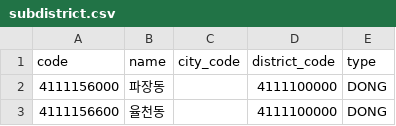
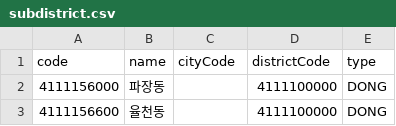
Before and after one commit to WholeSeeds/Mindle-Server, a CSV file: src/main/resources/data/subdistrict.csv, drawn as a sheet; only a part is shown.

```diff
--- a/src/main/resources/data/subdistrict.csv
+++ b/src/main/resources/data/subdistrict.csv
@@ -1,2 +1,2 @@
-code,name,city_code,district_code,type
+code,name,cityCode,districtCode,type
 4111156000,파장동,,4111100000,DONG
```
Also changed, not shown: src/main/resources/data/city.csv, src/main/resources/data/district.csv.
